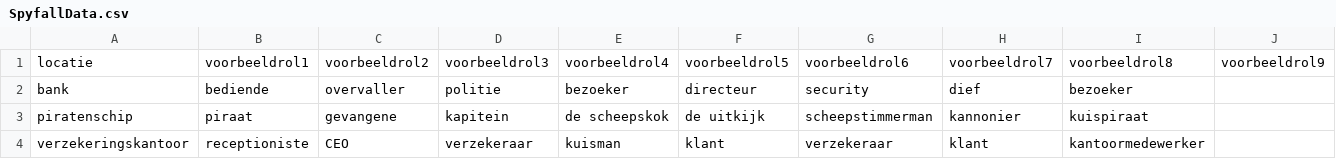
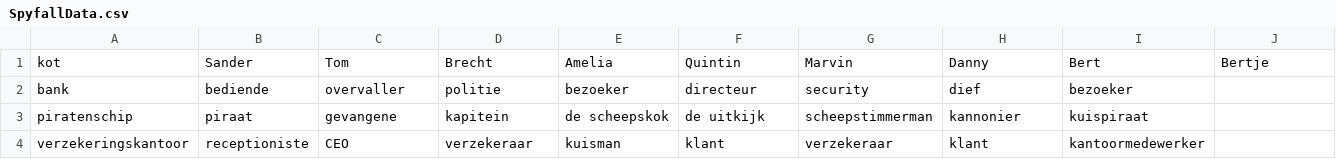
Before and after one commit to SanderSpaas/2122-csharpoo-sanderspaas, a CSV file: Blok1/SpyfallProject/datalaag/SpyfallData.csv, drawn as a sheet; only a part is shown; removed rows and columns are numbered as before the commit, all else as after; rows hold the shown columns only; the diff names each change by its address in the sheet, - before the commit and + after, or states it on an @@ line.

```diff
--- a/Blok1/SpyfallProject/datalaag/SpyfallData.csv
+++ b/Blok1/SpyfallProject/datalaag/SpyfallData.csv
-row 1: locatie | voorbeeldrol1 | voorbeeldrol2 | voorbeeldrol3 | voorbeeldrol4 | voorbeeldrol5 | voorbeeldrol6 | voorbeeldrol7 | voorbeeldrol8 | voorbeeldrol9
+row 1: kot | Sander | Tom | Brecht | Amelia | Quintin | Marvin | Danny | Bert | Bertje
```
Also changed, not shown: 13 other files.
